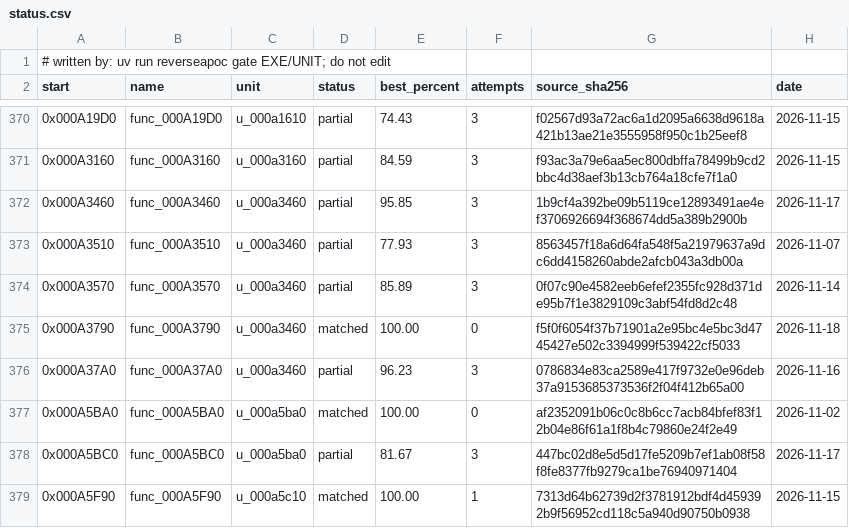
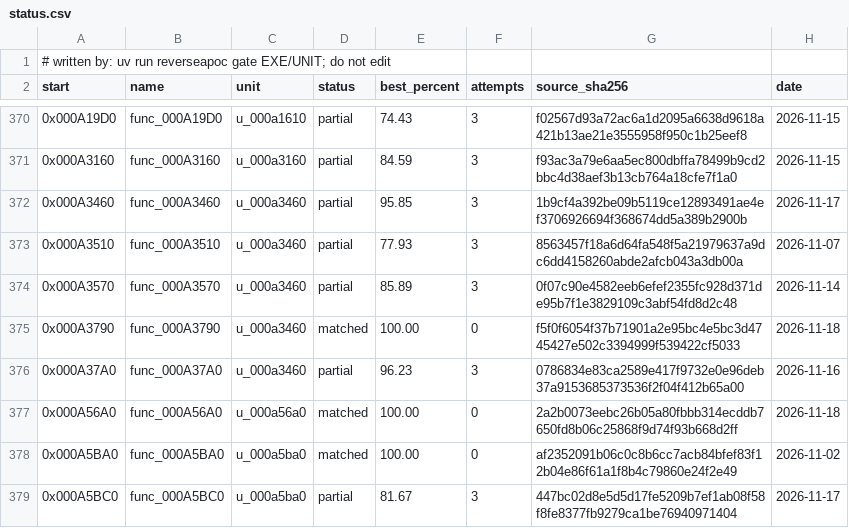
Before and after one commit to ayrtondenner/ReverseApoc, a CSV file: config/tacp/status.csv, drawn as a sheet; only a part is shown, gaps mark what is left out; the shorter side is filled out with more unchanged rows; the diff names each change by its address in the sheet, - before the commit and + after, or states it on an @@ line.

```diff
--- a/config/tacp/status.csv
+++ b/config/tacp/status.csv
+row 377: 0x000A56A0 | func_000A56A0 | u_000a56a0 | matched | 100.00 | 0 | 2a2b0073eebc26b05a80fbbb314ecddb7650fd8b06c25868f9d74f93b668d2ff | 2026-11-18
```
Also changed, not shown: 2 other files.
